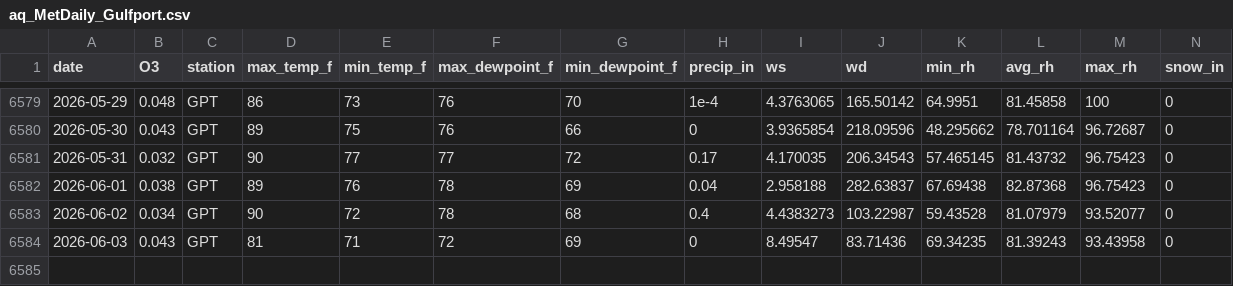
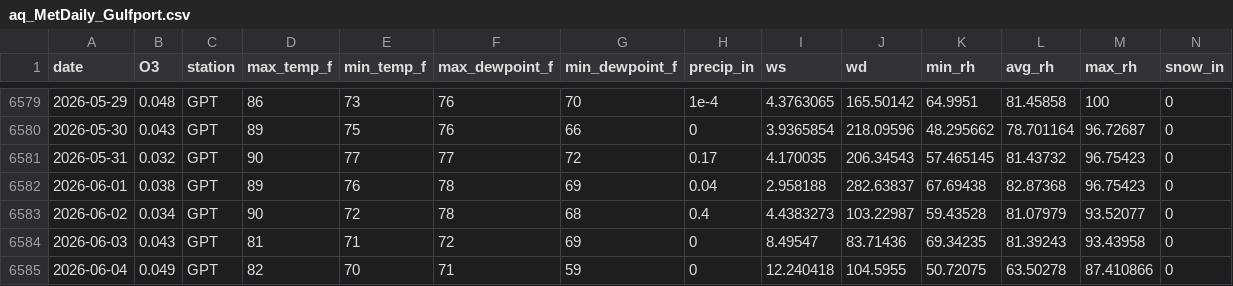
Before and after one commit to Cuevman81/ms-ozone-forecast, a CSV file: r-pipeline/aq_MetDaily_Gulfport.csv, drawn as a sheet; only a part is shown, gaps mark what is left out; rows hold the shown columns only; the diff names each change by its address in the sheet, - before the commit and + after, or states it on an @@ line.

```diff
--- a/r-pipeline/aq_MetDaily_Gulfport.csv
+++ b/r-pipeline/aq_MetDaily_Gulfport.csv
+row 6585: 2026-06-04 | 0.049 | GPT | 82 | 70 | 71 | 59 | 0 | 12.240418 | 104.5955 | 50.72075 | 63.50278 | 87.410866 | 0
```
Also changed, not shown: r-pipeline/aq_MetDaily_Hinds_CC.csv, r-pipeline/aq_MetDaily_Jackson_NCORE.csv, 39 other files.
